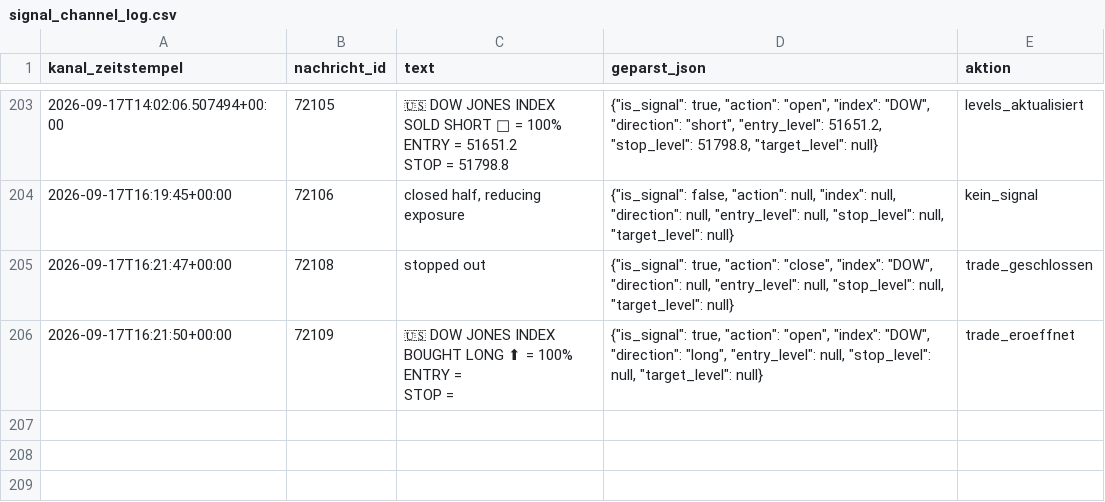
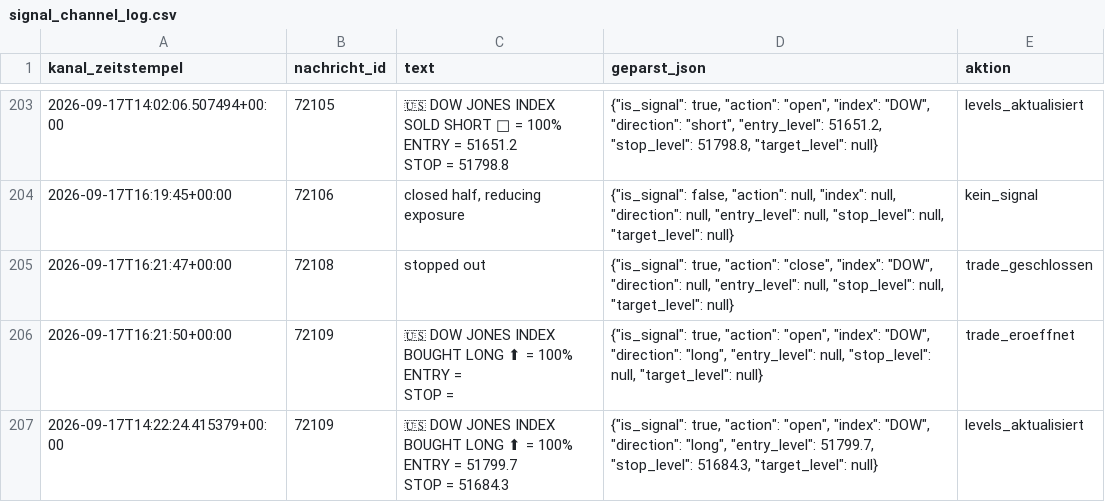
Before and after one commit to JonathanSube/trading-bot, a CSV file: signal_channel_log.csv, drawn as a sheet; only a part is shown, gaps mark what is left out; ↵ is a line break in a cell; the diff names each change by its address in the sheet, - before the commit and + after, or states it on an @@ line.

Commit message:
Signal-Bot-Lauf 2026-09-17T14:23:03Z

```diff
--- a/signal_channel_log.csv
+++ b/signal_channel_log.csv
+row 207: 2026-09-17T14:22:24.415379+00:00 | 72109 | 🇺🇸 DOW JONES INDEX ↵ BOUGHT LONG ⬆ = 100% ↵ ENTRY = 51799.7 ↵ STOP = 51684.3 | {"is_signal": true, "action": "open", "index": "DOW", "direction": "long", "entry_level": 51799.7, "stop_level": 51684.3, "target_level": null} | levels_aktualisiert
```
Also changed, not shown: 1 other file.
